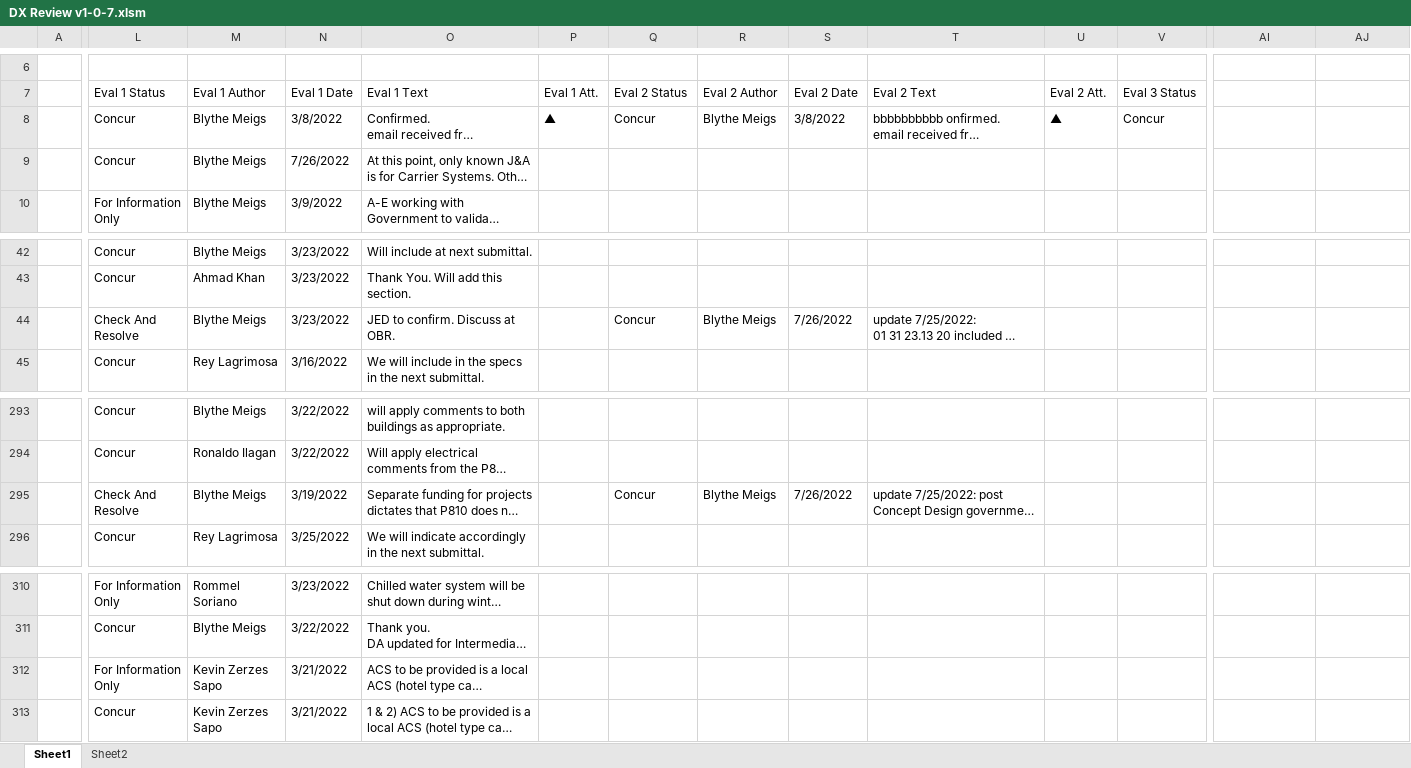
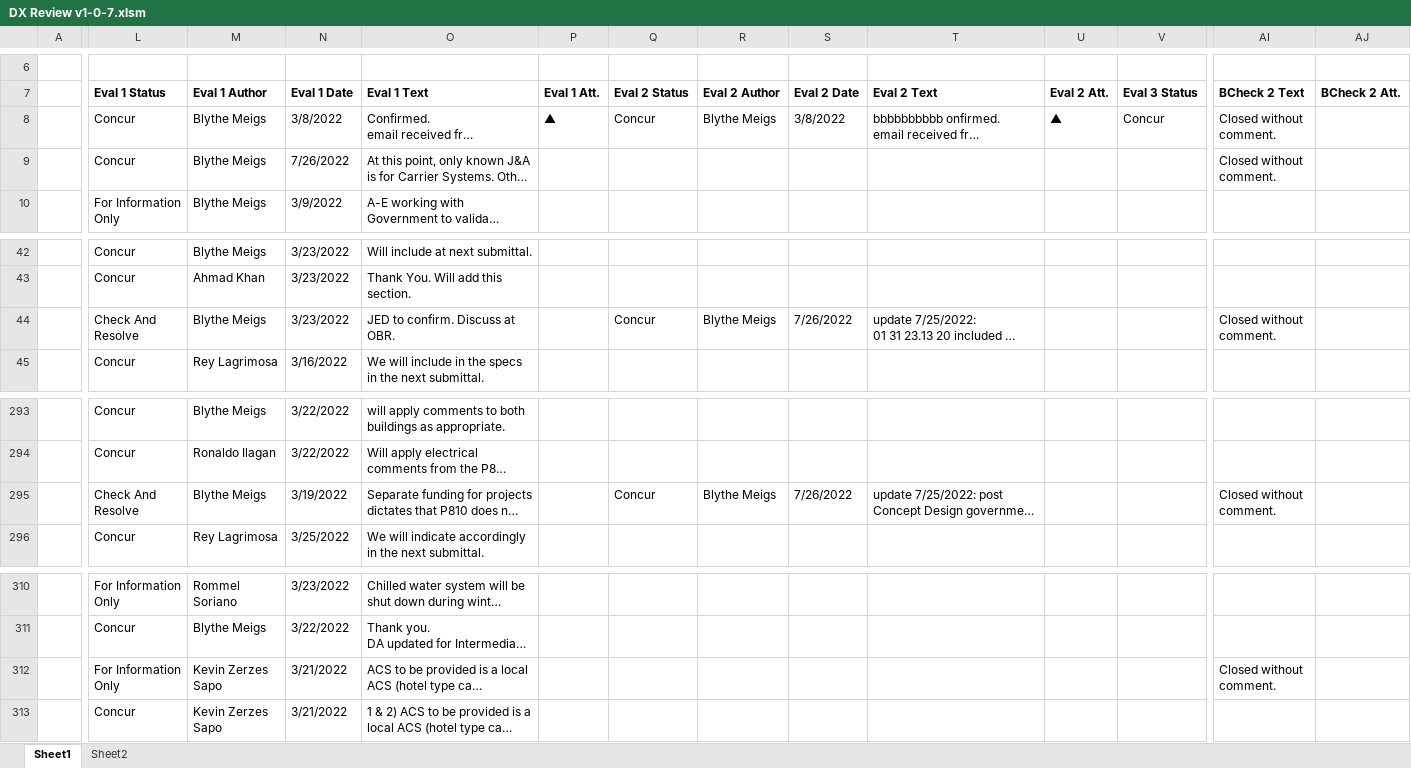
Before and after one commit to benstanfish/DX-Review, an Excel workbook: DX Review v1-0-7.xlsm, sheet Sheet1, drawn as a sheet; only a part is shown, gaps mark what is left out; long unchanged cells end in …; values as stored, in another font and other column widths than the file's, no borders; the diff covers the shown part only; the diff names each change by its address in the sheet, - before the commit and + after, or states it on an @@ line.

Commit message:
Refactored PasteData()

```diff
--- a/DX Review v1-0-7.xlsm (sheet Sheet1)
+++ b/DX Review v1-0-7.xlsm (sheet Sheet1)
-L7:V7 bold: off
+L7:V7 bold: on
-AI7: (empty)
+AI7: BCheck 2 Text
-AJ7: (empty)
+AJ7: BCheck 2 Att.
-AI8:AI9 (BCheck 2 Text): (empty)
+AI8:AI9 (BCheck 2 Text): Closed without comment.
-AI44 (BCheck 2 Text): (empty)
+AI44 (BCheck 2 Text): Closed without comment.
-AI295 (BCheck 2 Text): (empty)
+AI295 (BCheck 2 Text): Closed without comment.
-AI312 (BCheck 2 Text): (empty)
+AI312 (BCheck 2 Text): Closed without comment.
```
Also changed, not shown: cell formats elsewhere in this sheet.
